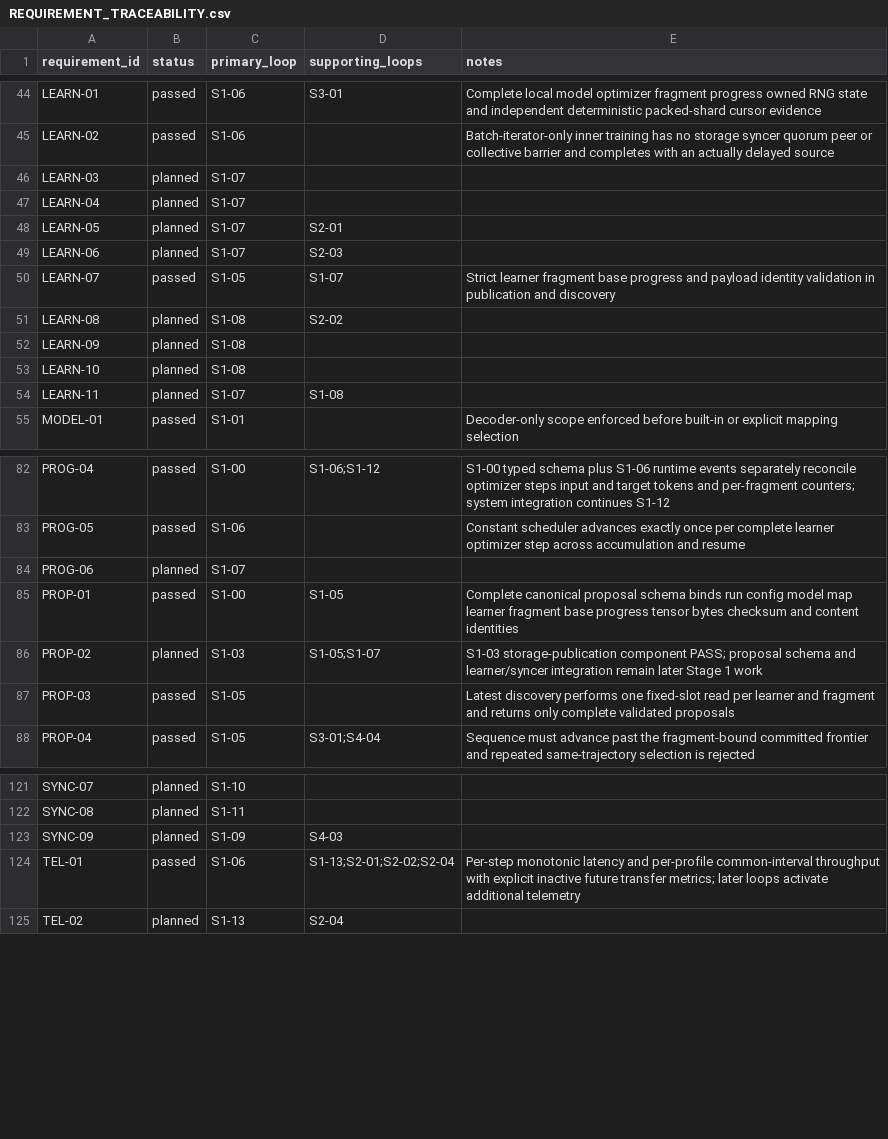
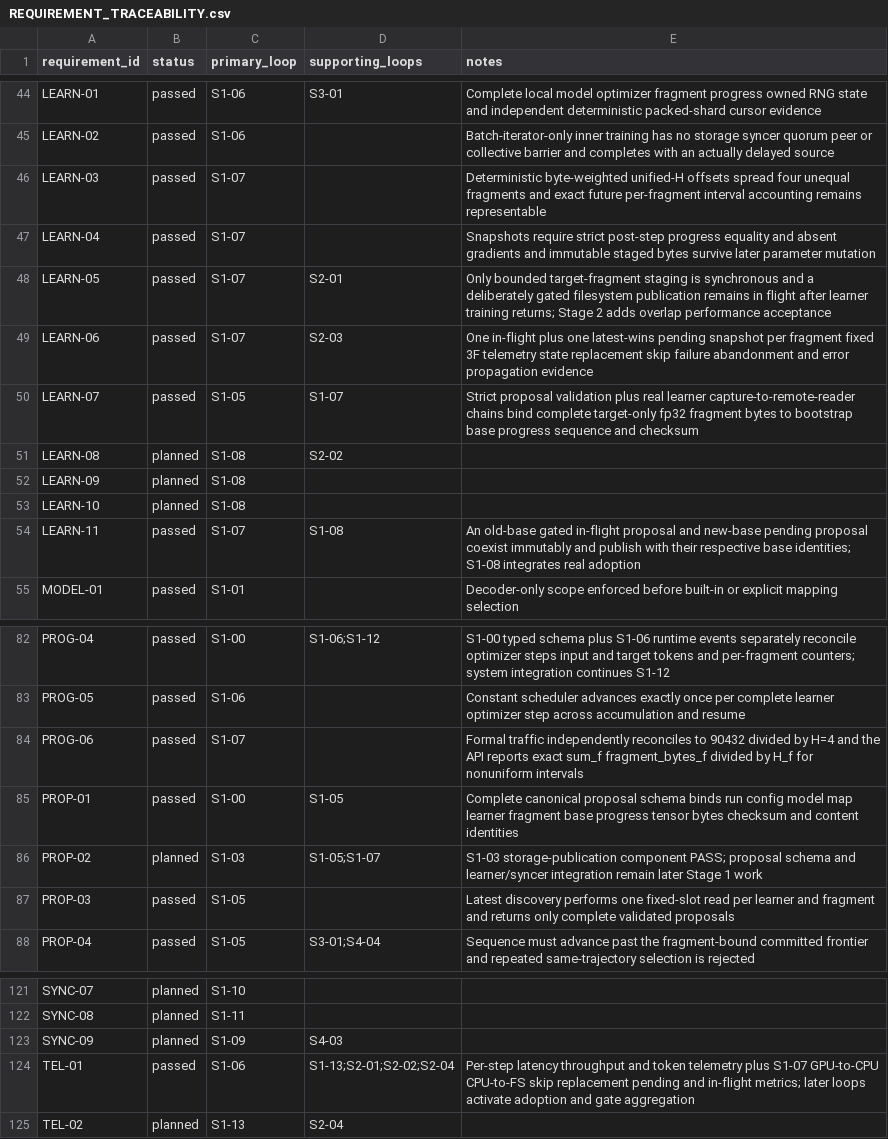
Before and after one commit to UnbearableFate/fsbdd, a CSV file: plans/FS_DILOCO_CODEX_EXECUTION_PLAN/plans/REQUIREMENT_TRACEABILITY.csv, drawn as a sheet; only a part is shown, gaps mark what is left out.

Commit message:
docs(stage1): persist S1-07 L2 evidence

```diff
--- a/plans/FS_DILOCO_CODEX_EXECUTION_PLAN/plans/REQUIREMENT_TRACEABILITY.csv
+++ b/plans/FS_DILOCO_CODEX_EXECUTION_PLAN/plans/REQUIREMENT_TRACEABILITY.csv
@@ -45,7 +45,7 @@ LEARN-01,passed,S1-06,S3-01,Complete local model optimizer fragment progress own
 LEARN-02,passed,S1-06,,Batch-iterator-only inner training has no storage syncer quorum peer or collective barrier and completes with an actually delayed source
-LEARN-03,planned,S1-07,,
-LEARN-04,planned,S1-07,,
-LEARN-05,planned,S1-07,S2-01,
-LEARN-06,planned,S1-07,S2-03,
-LEARN-07,passed,S1-05,S1-07,Strict learner fragment base progress and payload identity validation in publication and discovery
+LEARN-03,passed,S1-07,,Deterministic byte-weighted unified-H offsets spread four unequal fragments and exact future per-fragment interval accounting remains representable
+LEARN-04,passed,S1-07,,Snapshots require strict post-step progress equality and absent gradients and immutable staged bytes survive later parameter mutation
+LEARN-05,passed,S1-07,S2-01,Only bounded target-fragment staging is synchronous and a deliberately gated filesystem publication remains in flight after learner training returns; Stage 2 adds overlap performance acceptance
+LEARN-06,passed,S1-07,S2-03,One in-flight plus one latest-wins pending snapshot per fragment fixed 3F telemetry state replacement skip failure abandonment and error propagation evidence
+LEARN-07,passed,S1-05,S1-07,Strict proposal validation plus real learner capture-to-remote-reader chains bind complete target-only fp32 fragment bytes to bootstrap base progress sequence and checksum
 LEARN-08,planned,S1-08,S2-02,
@@ -53,3 +53,3 @@ LEARN-09,planned,S1-08,,
 LEARN-10,planned,S1-08,,
-LEARN-11,planned,S1-07,S1-08,
+LEARN-11,passed,S1-07,S1-08,An old-base gated in-flight proposal and new-base pending proposal coexist immutably and publish with their respective base identities; S1-08 integrates real adoption
 MODEL-01,passed,S1-01,,Decoder-only scope enforced before built-in or explicit mapping selection
@@ -83,3 +83,3 @@ PROG-04,passed,S1-00,S1-06;S1-12,S1-00 typed schema plus S1-06 runtime events se
 PROG-05,passed,S1-06,,Constant scheduler advances exactly once per complete learner optimizer step across accumulation and resume
-PROG-06,planned,S1-07,,
+PROG-06,passed,S1-07,,Formal traffic independently reconciles to 90432 divided by H=4 and the API reports exact sum_f fragment_bytes_f divided by H_f for nonuniform intervals
 PROP-01,passed,S1-00,S1-05,Complete canonical proposal schema binds run config model map learner fragment base progress tensor bytes checksum and content identities
@@ -123,3 +123,3 @@ SYNC-08,planned,S1-11,,
 SYNC-09,planned,S1-09,S4-03,
-TEL-01,passed,S1-06,S1-13;S2-01;S2-02;S2-04,Per-step monotonic latency and per-profile common-interval throughput with explicit inactive future transfer metrics; later loops activate additional telemetry
+TEL-01,passed,S1-06,S1-13;S2-01;S2-02;S2-04,Per-step latency throughput and token telemetry plus S1-07 GPU-to-CPU CPU-to-FS skip replacement pending and in-flight metrics; later loops activate adoption and gate aggregation
 TEL-02,planned,S1-13,S2-04,
```
Also changed, not shown: 3 other files.
